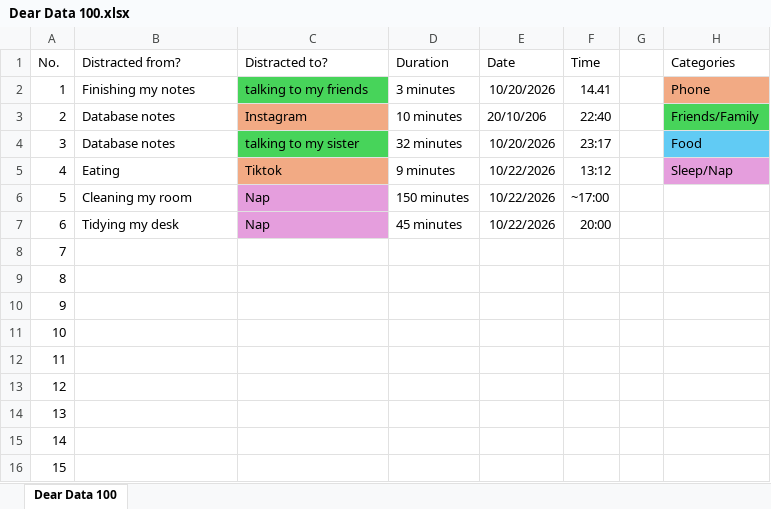
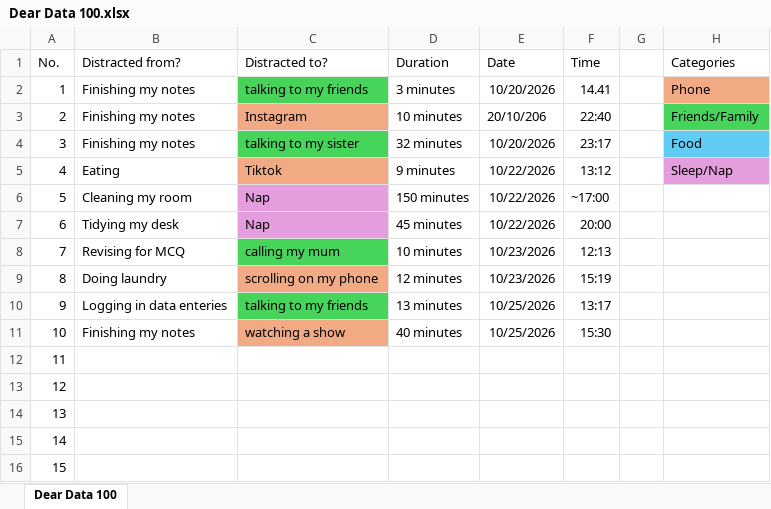
Before and after one commit to hinashujah07/dear-data, an Excel workbook: Dear Data 100.xlsx, sheet Dear Data 100, drawn as a sheet; only a part is shown; values as stored, in another font and other column widths than the file's, no borders; the diff names each change by its address in the sheet, - before the commit and + after, or states it on an @@ line.

Commit message:
Update Dear Data 100.xlsx

```diff
--- a/Dear Data 100.xlsx (sheet Dear Data 100)
+++ b/Dear Data 100.xlsx (sheet Dear Data 100)
-B3:B4 (Distracted from?): Database notes
+B3:B4 (Distracted from?): Finishing my notes
-B8 (Distracted from?): (empty)
+B8 (Distracted from?): Revising for MCQ
-C8 (Distracted to?): (empty)
+C8 (Distracted to?): calling my mum
-C8 fill: none
+C8 fill: #47D45A
-D8 (Duration): (empty)
+D8 (Duration): 10 minutes
-E8:E9 (Date): (empty)
+E8:E9 (Date): 10/23/2026
-F8 (Time): (empty)
+F8 (Time): 12:13
-B9 (Distracted from?): (empty)
+B9 (Distracted from?): Doing laundry
-C9 (Distracted to?): (empty)
+C9 (Distracted to?): scrolling on my phone
-C9 fill: none
+C9 fill: #F2AA84
-D9 (Duration): (empty)
+D9 (Duration): 12 minutes
-F9 (Time): (empty)
+F9 (Time): 15:19
-B10 (Distracted from?): (empty)
+B10 (Distracted from?): Logging in data enteries
-C10 (Distracted to?): (empty)
+C10 (Distracted to?): talking to my friends
-C10 fill: none
+C10 fill: #47D45A
-D10 (Duration): (empty)
+D10 (Duration): 13 minutes
-E10:E11 (Date): (empty)
+E10:E11 (Date): 10/25/2026
-F10 (Time): (empty)
+F10 (Time): 13:17
-B11 (Distracted from?): (empty)
+B11 (Distracted from?): Finishing my notes
-C11 (Distracted to?): (empty)
+C11 (Distracted to?): watching a show
-C11 fill: none
+C11 fill: #F2AA84
-D11 (Duration): (empty)
+D11 (Duration): 40 minutes
-F11 (Time): (empty)
+F11 (Time): 15:30
```
